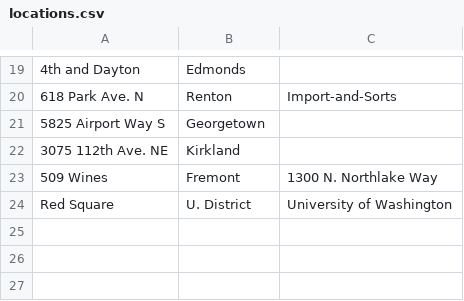
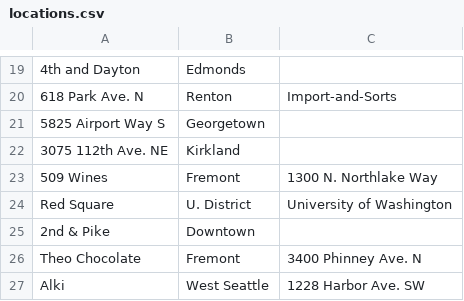
Before and after one commit to jmartenstein/streetfood, a CSV file: data/locations.csv, drawn as a sheet; only a part is shown, gaps mark what is left out; the diff names each change by its address in the sheet, - before the commit and + after, or states it on an @@ line.

Commit message:
Add new data

```diff
--- a/data/locations.csv
+++ b/data/locations.csv
+row 25: 2nd & Pike | Downtown
+row 26: Theo Chocolate | Fremont | 3400 Phinney Ave. N
+row 27: Alki | West Seattle | 1228 Harbor Ave. SW
```
Also changed, not shown: data/stops.csv, data/trucks.csv, 1 other file.
